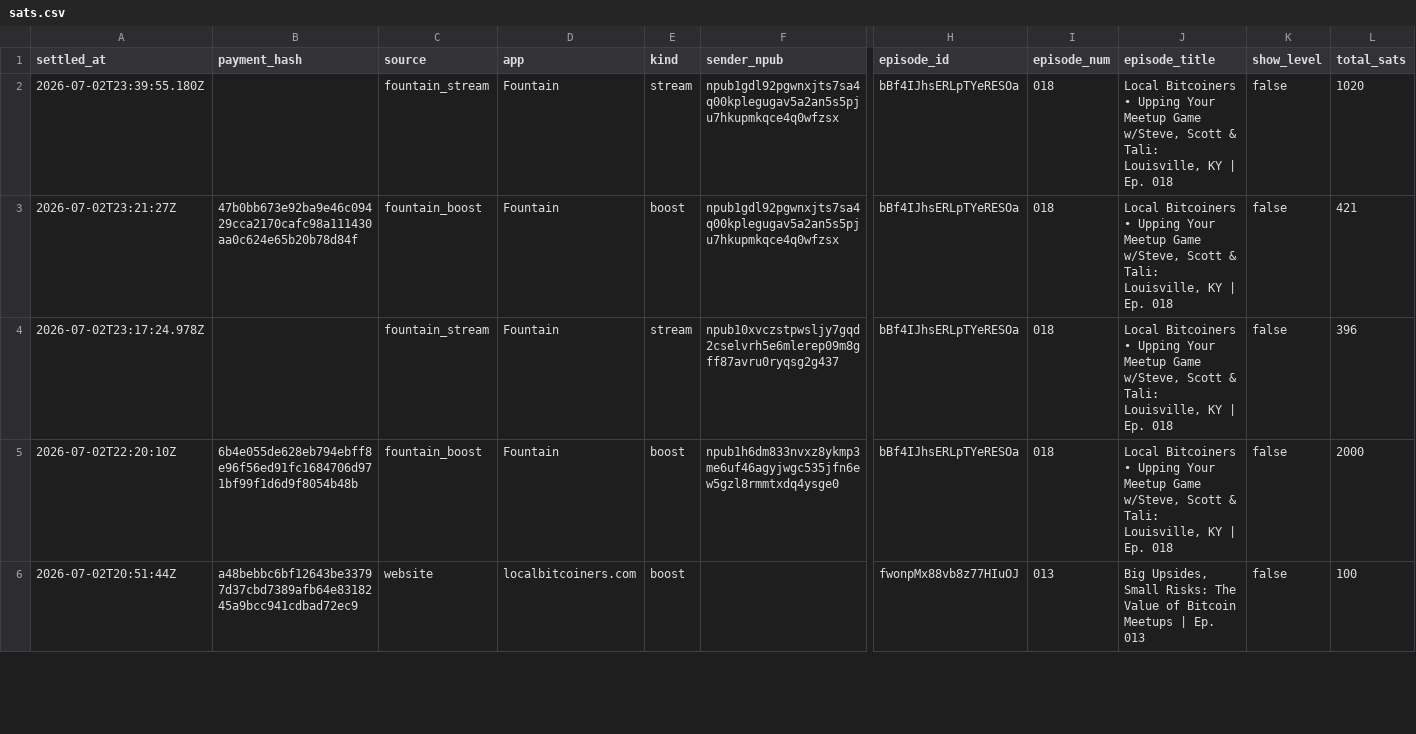
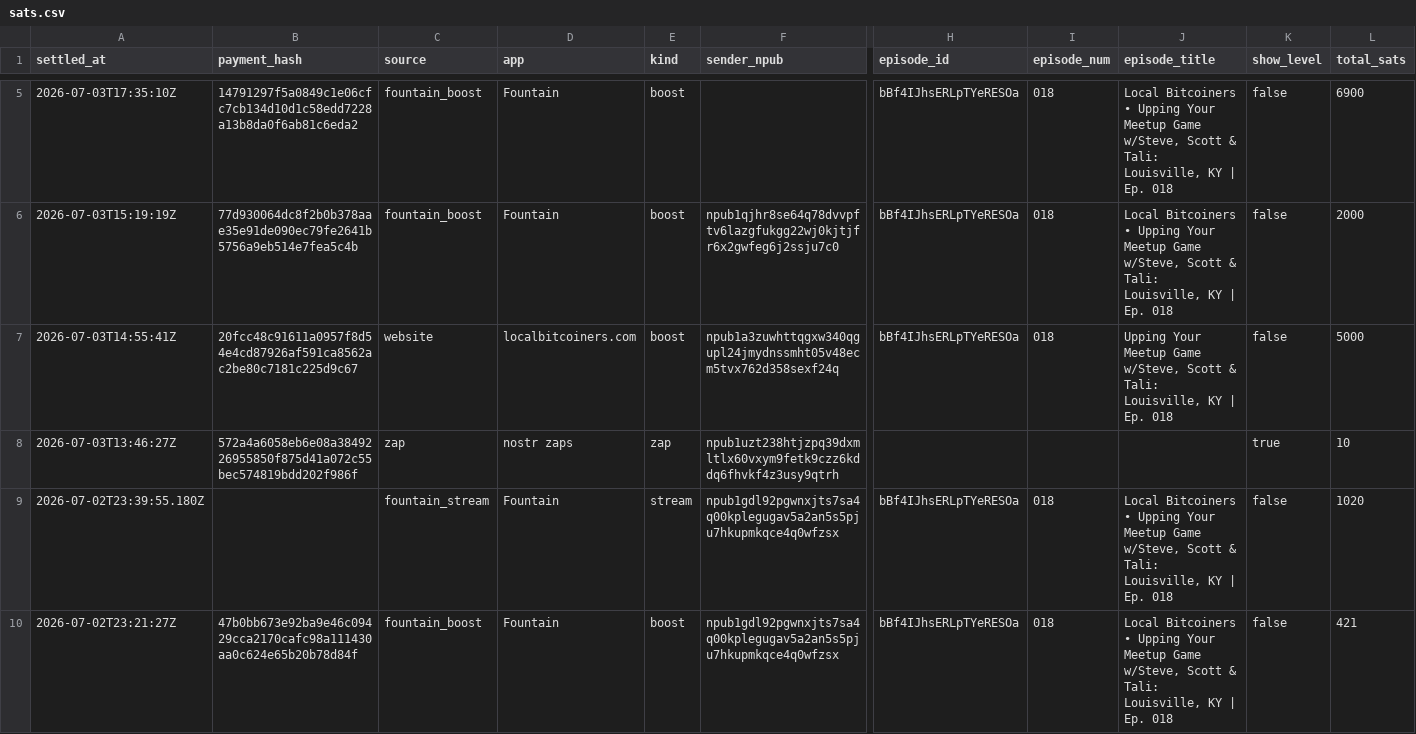
Before and after one commit to ReedBTC/localbitcoiners, a CSV file: data/sats.csv, drawn as a sheet; only a part is shown, gaps mark what is left out; the shorter side is filled out with more unchanged rows; rows hold the shown columns only; the diff covers the shown part only; the diff names each change by its address in the sheet, - before the commit and + after, or states it on an @@ line.

```diff
--- a/data/sats.csv
+++ b/data/sats.csv
+row 5: 2026-07-03T17:35:10Z | 14791297f5a0849c1e06cfc7cb134d10d1c58edd7228a13b8da0f6ab81c6eda2 | fountain_boost | Fountain | boost |  | bBf4IJhsERLpTYeRESOa | 018 | Local Bitcoiners • Upping Your Meetup Game w/Steve, Scott & Tali: Louisville, KY | Ep. 018 | false | 6900
+row 6: 2026-07-03T15:19:19Z | 77d930064dc8f2b0b378aae35e91de090ec79fe2641b5756a9eb514e7fea5c4b | fountain_boost | Fountain | boost | npub1qjhr8se64q78dvvpftv6lazgfukgg22wj0kjtjfr6x2gwfeg6j2ssju7c0 | bBf4IJhsERLpTYeRESOa | 018 | Local Bitcoiners • Upping Your Meetup Game w/Steve, Scott & Tali: Louisville, KY | Ep. 018 | false | 2000
+row 7: 2026-07-03T14:55:41Z | 20fcc48c91611a0957f8d54e4cd87926af591ca8562ac2be80c7181c225d9c67 | website | localbitcoiners.com | boost | npub1a3zuwhttqgxw340qgupl24jmydnssmht05v48ecm5tvx762d358sexf24q | bBf4IJhsERLpTYeRESOa | 018 | Upping Your Meetup Game w/Steve, Scott & Tali: Louisville, KY | Ep. 018 | false | 5000
+row 8: 2026-07-03T13:46:27Z | 572a4a6058eb6e08a3849226955850f875d41a072c55bec574819bdd202f986f | zap | nostr zaps | zap | npub1uzt238htjzpq39dxmltlx60vxym9fetk9czz6kddq6fhvkf4z3usy9qtrh |  |  |  | true | 10
```
Also changed, not shown: 3 added rows elsewhere in this file, data/fountain-api.csv, data/zaps.csv, 3 other files.
